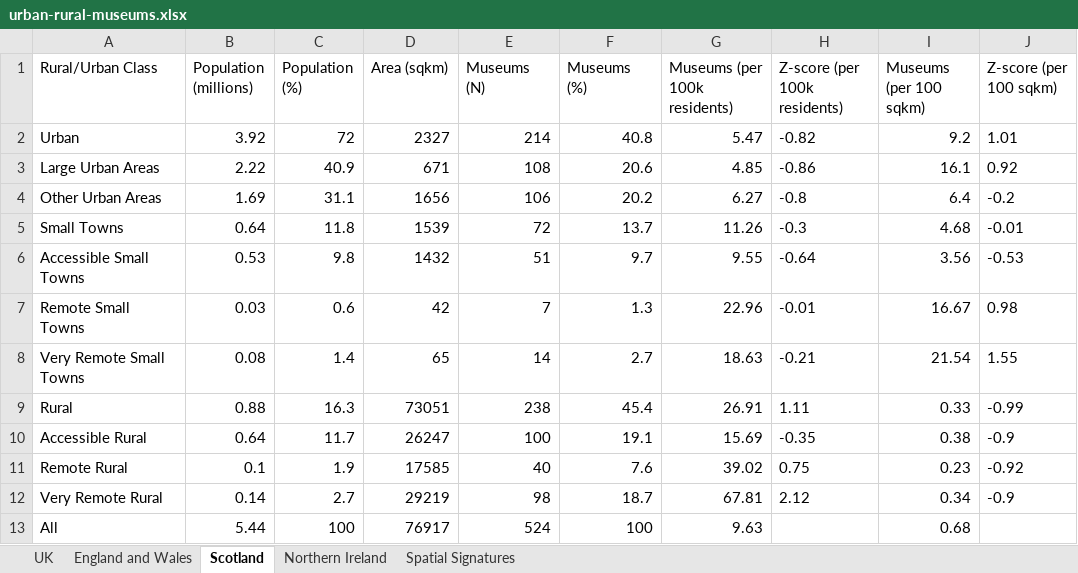
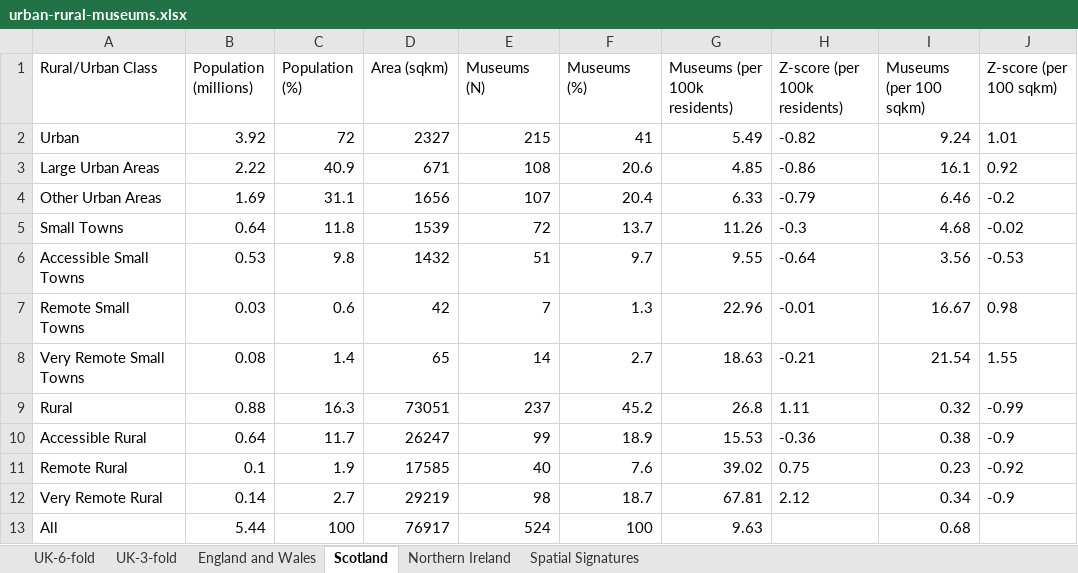
Before and after one commit to Birkbeck/urban-rural-museums-uk, an Excel workbook: figures/urban-rural-museums.xlsx, sheet Scotland, drawn as a sheet; values as stored, in another font and other column widths than the file's, no borders; the diff names each change by its address in the sheet, - before the commit and + after, or states it on an @@ line.

Commit message:
update museums data and add 3 fold uk table

```diff
--- a/figures/urban-rural-museums.xlsx (sheet Scotland)
+++ b/figures/urban-rural-museums.xlsx (sheet Scotland)
-sheet tab: UK
+sheet tab: UK-6-fold
+sheet tab: UK-3-fold
-E2 (Museums (N)): 214
+E2 (Museums (N)): 215
-F2 (Museums (%)): 40.8
+F2 (Museums (%)): 41
-G2 (Museums (per 100k residents)): 5.47
+G2 (Museums (per 100k residents)): 5.49
-I2 (Museums (per 100 sqkm)): 9.2
+I2 (Museums (per 100 sqkm)): 9.24
-E4 (Museums (N)): 106
+E4 (Museums (N)): 107
-F4 (Museums (%)): 20.2
+F4 (Museums (%)): 20.4
-G4 (Museums (per 100k residents)): 6.27
+G4 (Museums (per 100k residents)): 6.33
-H4 (Z-score (per 100k residents)): -0.8
+H4 (Z-score (per 100k residents)): -0.79
-I4 (Museums (per 100 sqkm)): 6.4
+I4 (Museums (per 100 sqkm)): 6.46
-J5 (Z-score (per 100 sqkm)): -0.01
+J5 (Z-score (per 100 sqkm)): -0.02
-E9 (Museums (N)): 238
+E9 (Museums (N)): 237
-F9 (Museums (%)): 45.4
+F9 (Museums (%)): 45.2
-G9 (Museums (per 100k residents)): 26.91
+G9 (Museums (per 100k residents)): 26.8
-I9 (Museums (per 100 sqkm)): 0.33
+I9 (Museums (per 100 sqkm)): 0.32
-E10 (Museums (N)): 100
+E10 (Museums (N)): 99
-F10 (Museums (%)): 19.1
+F10 (Museums (%)): 18.9
-G10 (Museums (per 100k residents)): 15.69
+G10 (Museums (per 100k residents)): 15.53
-H10 (Z-score (per 100k residents)): -0.35
+H10 (Z-score (per 100k residents)): -0.36
```
Also changed, not shown: sheet UK-6-fold, sheet Spatial Signatures, sheet England and Wales, figures/all-museums.xlsx, 7 other files.
